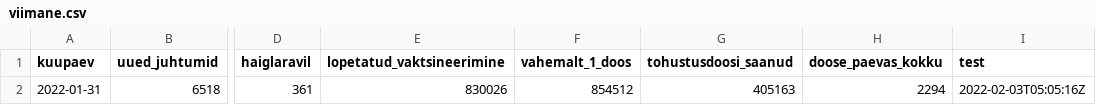
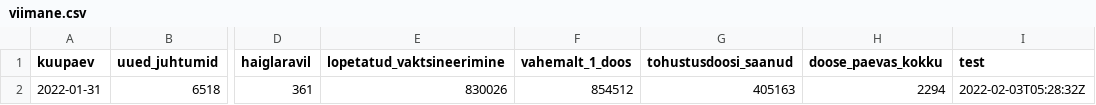
Before and after one commit to riinaljas/Delfi-Covid, a CSV file: viimane.csv, drawn as a sheet; only a part is shown, gaps mark what is left out; the diff names each change by its address in the sheet, - before the commit and + after, or states it on an @@ line.

Commit message:
run the script

```diff
--- a/viimane.csv
+++ b/viimane.csv
-I2 (test): 2022-02-03T05:05:16Z
+I2 (test): 2022-02-03T05:28:32Z
```
